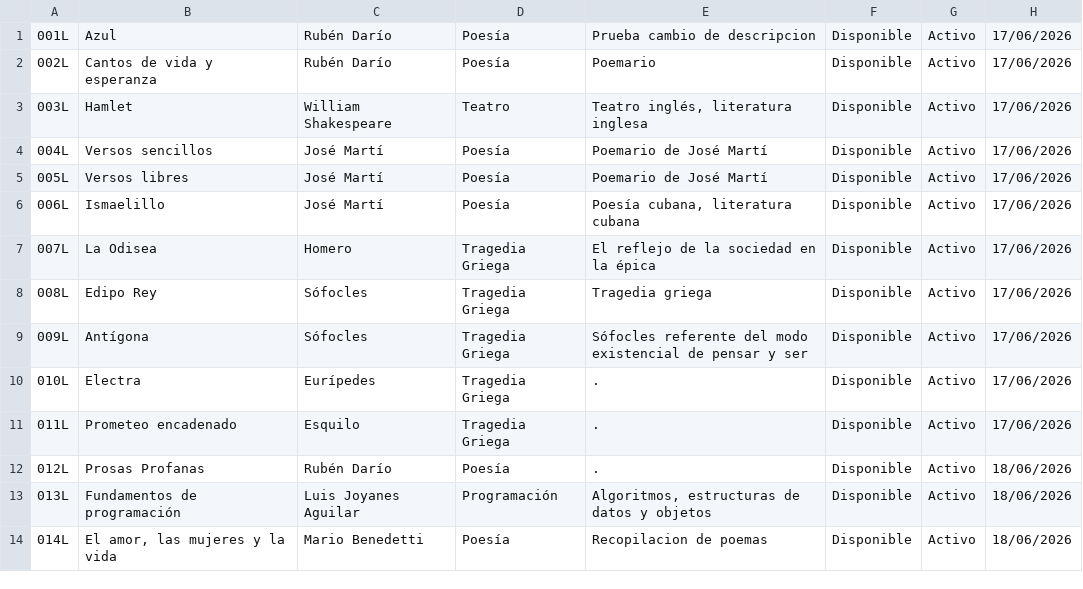
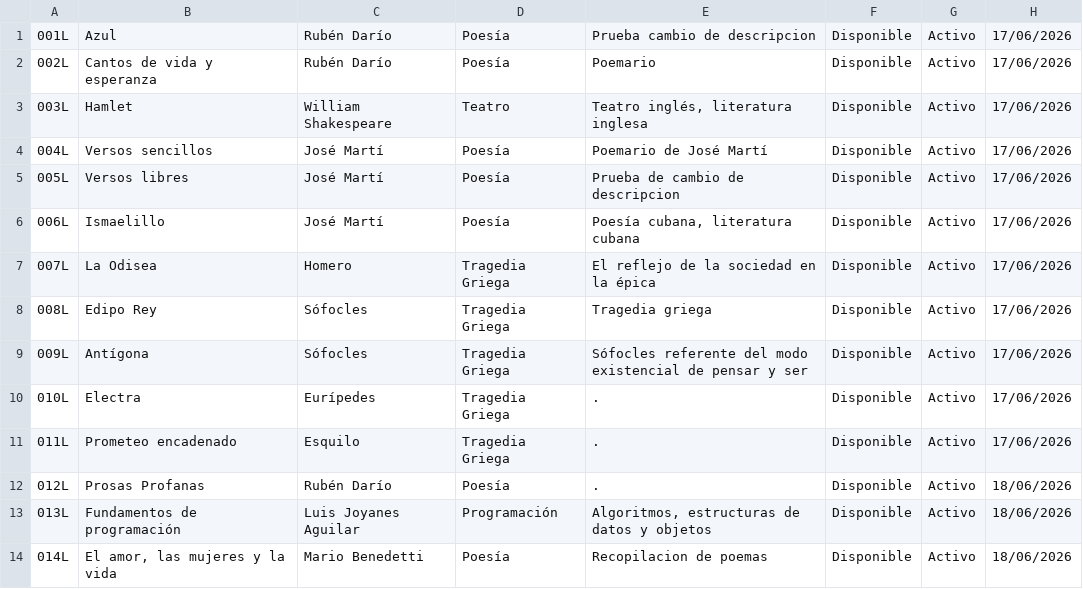
Before and after one commit to mbmar22/Gestion-Biblioteca-CNU0125, a CSV file: proyecto_final/archivos/libros.csv, drawn as a sheet.

```diff
--- a/proyecto_final/archivos/libros.csv
+++ b/proyecto_final/archivos/libros.csv
@@ -4,3 +4,3 @@
 004L;Versos sencillos;José Martí;Poesía;Poemario de José Martí;Disponible;Activo;17/06/2026
-005L;Versos libres;José Martí;Poesía;Poemario de José Martí;Disponible;Activo;17/06/2026
+005L;Versos libres;José Martí;Poesía;Prueba de cambio de descripcion;Disponible;Activo;17/06/2026
 006L;Ismaelillo;José Martí;Poesía;Poesía cubana, literatura cubana;Disponible;Activo;17/06/2026
```
Also changed, not shown: 2 other files.
